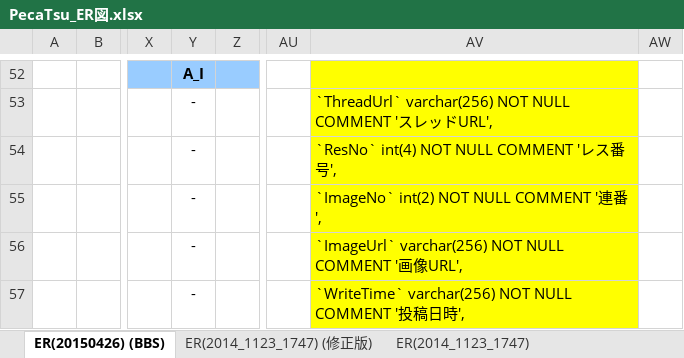
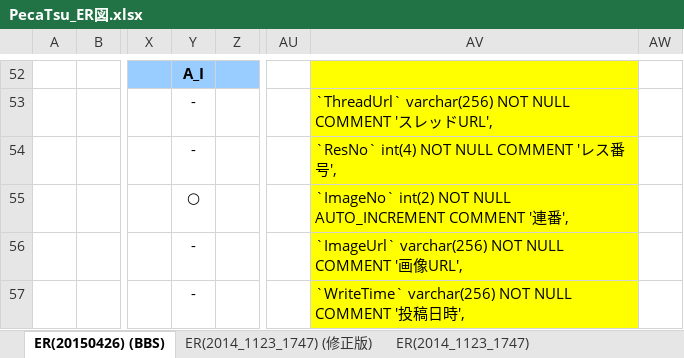
Before and after one commit to shule517/PecaTsu, an Excel workbook: src_BBS/doc/PecaTsu_ER図.xlsx, sheet ER(20150426) (BBS), drawn as a sheet; only a part is shown, gaps mark what is left out; values as stored, in another font and other column widths than the file's, no borders; charts and pictures not drawn; the diff names each change by its address in the sheet, - before the commit and + after, or states it on an @@ line.

```diff
--- a/src_BBS/doc/PecaTsu_ER図.xlsx (sheet ER(20150426) (BBS))
+++ b/src_BBS/doc/PecaTsu_ER図.xlsx (sheet ER(20150426) (BBS))
-Y55: -
+Y55: ○
-AV55: …NOT NULL COMMENT '…
+AV55: …NOT NULL AUTO_INCREMENT COMMENT '…
```
Also changed, not shown: 5 other files.
